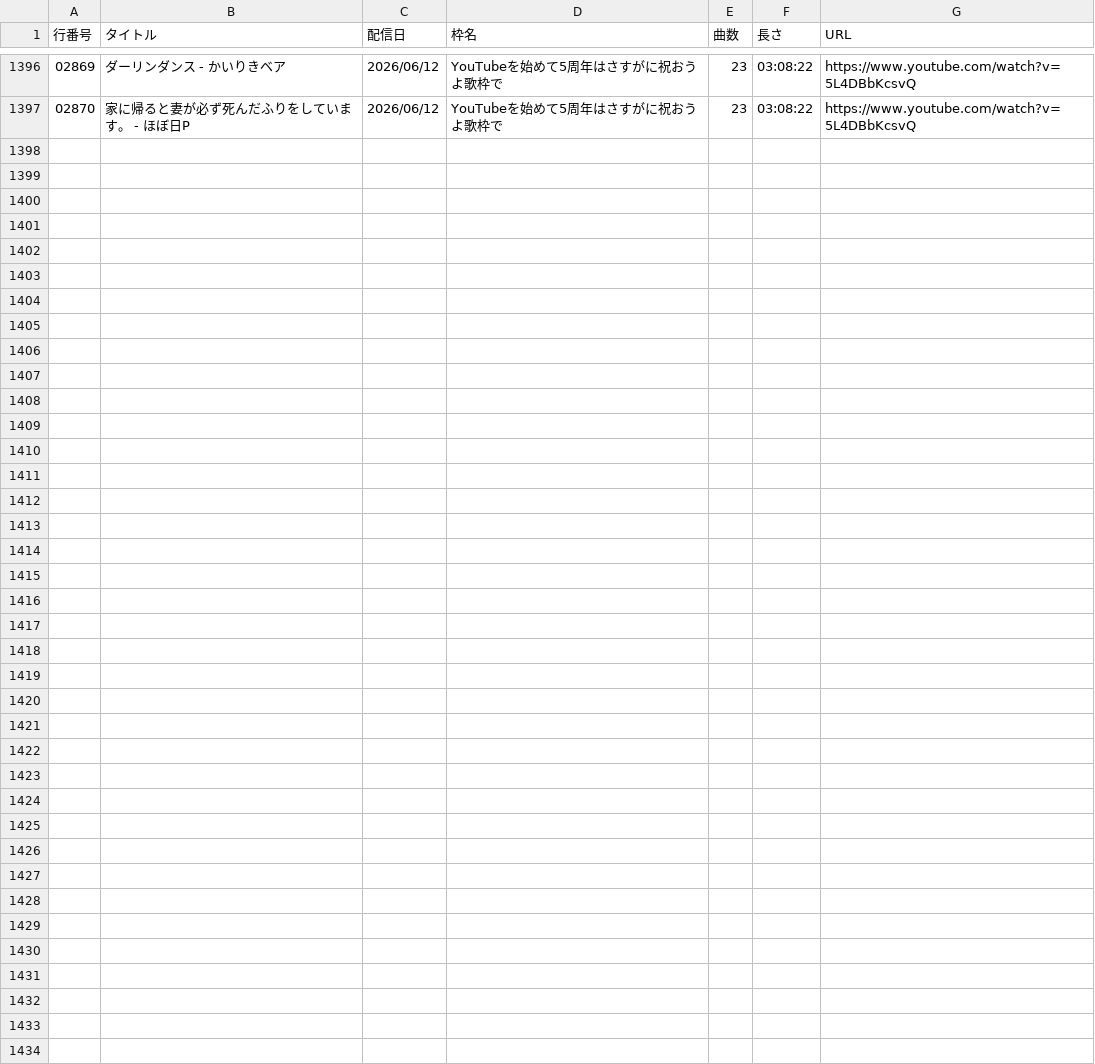
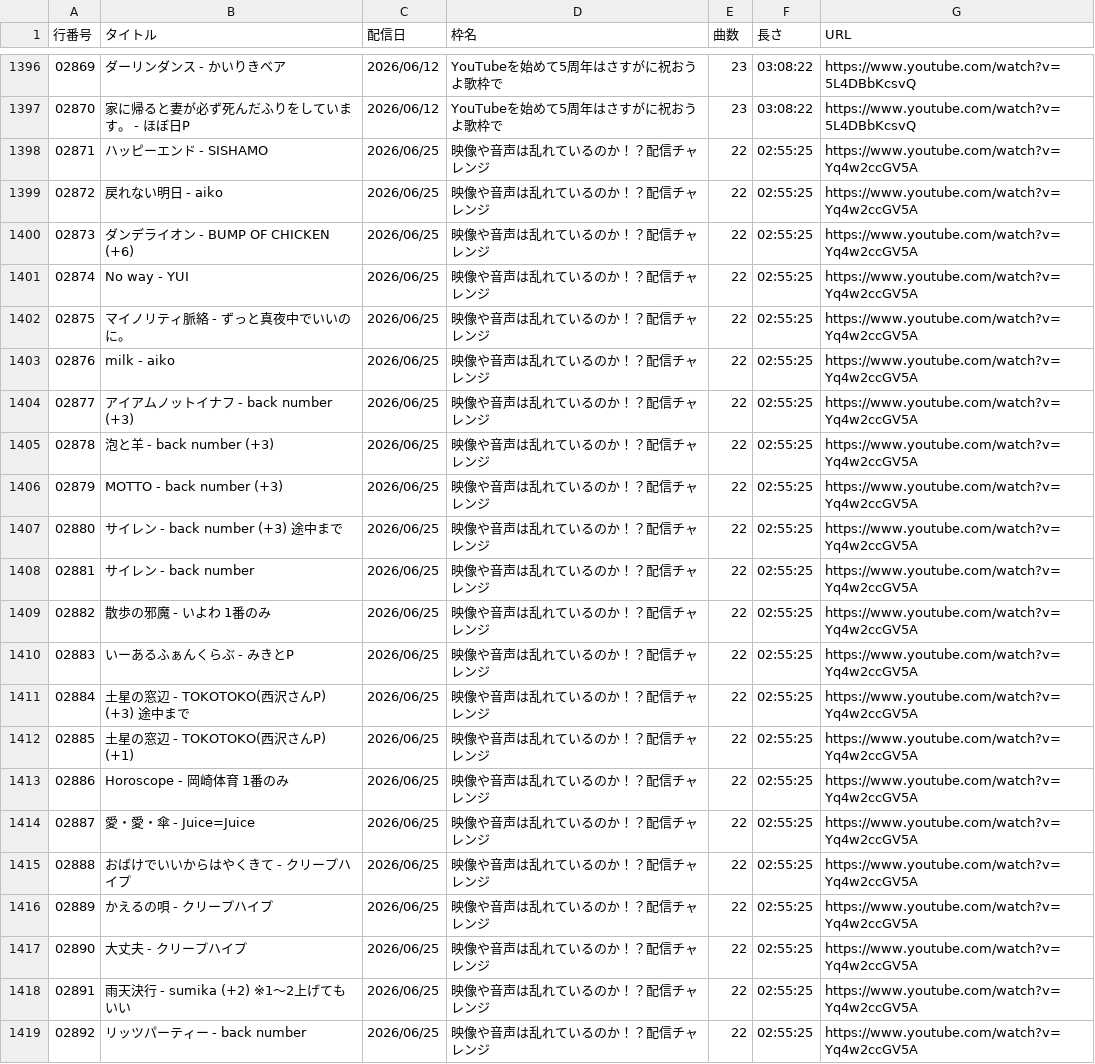
Before and after one commit to 9379731911127/sahilog, a TSV file: timestamp_list_02.tsv, drawn as a sheet; only a part is shown, gaps mark what is left out; the diff names each change by its address in the sheet, - before the commit and + after, or states it on an @@ line.

Commit message:
Add files via upload

```diff
--- a/timestamp_list_02.tsv
+++ b/timestamp_list_02.tsv
+row 1398: 02871 | ハッピーエンド - SISHAMO | 2026/06/25 | 映像や音声は乱れているのか！？配信チャレンジ | 22 | 02:55:25 | https://www.youtube.com/watch?v=Yq4w2ccGV5A
+row 1399: 02872 | 戻れない明日 - aiko | 2026/06/25 | 映像や音声は乱れているのか！？配信チャレンジ | 22 | 02:55:25 | https://www.youtube.com/watch?v=Yq4w2ccGV5A
+row 1400: 02873 | ダンデライオン - BUMP OF CHICKEN (+6) | 2026/06/25 | 映像や音声は乱れているのか！？配信チャレンジ | 22 | 02:55:25 | https://www.youtube.com/watch?v=Yq4w2ccGV5A
+row 1401: 02874 | No way - YUI | 2026/06/25 | 映像や音声は乱れているのか！？配信チャレンジ | 22 | 02:55:25 | https://www.youtube.com/watch?v=Yq4w2ccGV5A
+row 1402: 02875 | マイノリティ脈絡 - ずっと真夜中でいいのに。 | 2026/06/25 | 映像や音声は乱れているのか！？配信チャレンジ | 22 | 02:55:25 | https://www.youtube.com/watch?v=Yq4w2ccGV5A
+row 1403: 02876 | milk - aiko | 2026/06/25 | 映像や音声は乱れているのか！？配信チャレンジ | 22 | 02:55:25 | https://www.youtube.com/watch?v=Yq4w2ccGV5A
+row 1404: 02877 | アイアムノットイナフ - back number (+3) | 2026/06/25 | 映像や音声は乱れているのか！？配信チャレンジ | 22 | 02:55:25 | https://www.youtube.com/watch?v=Yq4w2ccGV5A
+row 1405: 02878 | 泡と羊 - back number (+3) | 2026/06/25 | 映像や音声は乱れているのか！？配信チャレンジ | 22 | 02:55:25 | https://www.youtube.com/watch?v=Yq4w2ccGV5A
+row 1406: 02879 | MOTTO - back number (+3) | 2026/06/25 | 映像や音声は乱れているのか！？配信チャレンジ | 22 | 02:55:25 | https://www.youtube.com/watch?v=Yq4w2ccGV5A
+row 1407: 02880 | サイレン - back number (+3) 途中まで | 2026/06/25 | 映像や音声は乱れているのか！？配信チャレンジ | 22 | 02:55:25 | https://www.youtube.com/watch?v=Yq4w2ccGV5A
+row 1408: 02881 | サイレン - back number | 2026/06/25 | 映像や音声は乱れているのか！？配信チャレンジ | 22 | 02:55:25 | https://www.youtube.com/watch?v=Yq4w2ccGV5A
+row 1409: 02882 | 散歩の邪魔 - いよわ 1番のみ | 2026/06/25 | 映像や音声は乱れているのか！？配信チャレンジ | 22 | 02:55:25 | https://www.youtube.com/watch?v=Yq4w2ccGV5A
+row 1410: 02883 | いーあるふぁんくらぶ - みきとP | 2026/06/25 | 映像や音声は乱れているのか！？配信チャレンジ | 22 | 02:55:25 | https://www.youtube.com/watch?v=Yq4w2ccGV5A
+row 1411: 02884 | 土星の窓辺 - TOKOTOKO(西沢さんP) (+3) 途中まで | 2026/06/25 | 映像や音声は乱れているのか！？配信チャレンジ | 22 | 02:55:25 | https://www.youtube.com/watch?v=Yq4w2ccGV5A
+row 1412: 02885 | 土星の窓辺 - TOKOTOKO(西沢さんP) (+1) | 2026/06/25 | 映像や音声は乱れているのか！？配信チャレンジ | 22 | 02:55:25 | https://www.youtube.com/watch?v=Yq4w2ccGV5A
+row 1413: 02886 | Horoscope - 岡崎体育 1番のみ | 2026/06/25 | 映像や音声は乱れているのか！？配信チャレンジ | 22 | 02:55:25 | https://www.youtube.com/watch?v=Yq4w2ccGV5A
+row 1414: 02887 | 愛・愛・傘 - Juice=Juice | 2026/06/25 | 映像や音声は乱れているのか！？配信チャレンジ | 22 | 02:55:25 | https://www.youtube.com/watch?v=Yq4w2ccGV5A
+row 1415: 02888 | おばけでいいからはやくきて - クリープハイプ | 2026/06/25 | 映像や音声は乱れているのか！？配信チャレンジ | 22 | 02:55:25 | https://www.youtube.com/watch?v=Yq4w2ccGV5A
+row 1416: 02889 | かえるの唄 - クリープハイプ | 2026/06/25 | 映像や音声は乱れているのか！？配信チャレンジ | 22 | 02:55:25 | https://www.youtube.com/watch?v=Yq4w2ccGV5A
+row 1417: 02890 | 大丈夫 - クリープハイプ | 2026/06/25 | 映像や音声は乱れているのか！？配信チャレンジ | 22 | 02:55:25 | https://www.youtube.com/watch?v=Yq4w2ccGV5A
+row 1418: 02891 | 雨天決行 - sumika (+2) ※1～2上げてもいい | 2026/06/25 | 映像や音声は乱れているのか！？配信チャレンジ | 22 | 02:55:25 | https://www.youtube.com/watch?v=Yq4w2ccGV5A
+row 1419: 02892 | リッツパーティー - back number | 2026/06/25 | 映像や音声は乱れているのか！？配信チャレンジ | 22 | 02:55:25 | https://www.youtube.com/watch?v=Yq4w2ccGV5A
```
